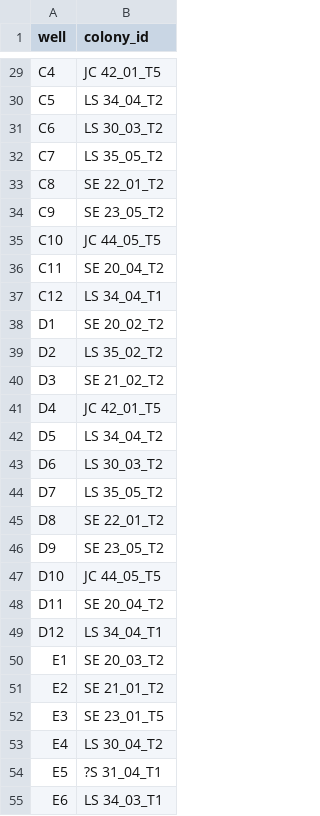
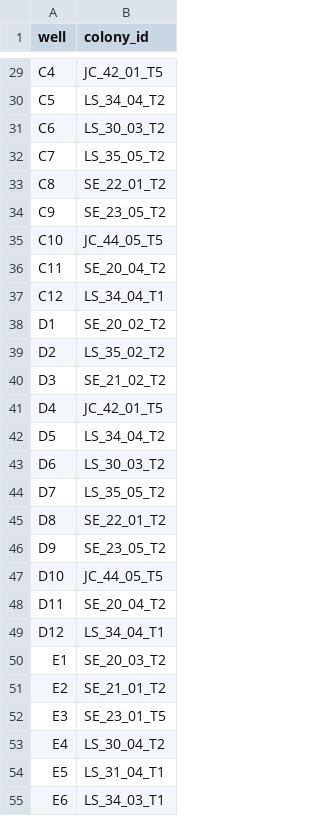
Before and after one commit to hputnam/Toa_Nuuroa_transplant, a CSV file: RAnalysis/data/20261021_Plate1_Host_prot_platemap.csv, drawn as a sheet; only a part is shown, gaps mark what is left out; the diff covers the shown part only; the diff names each change by its address in the sheet, - before the commit and + after, or states it on an @@ line.

```diff
--- a/RAnalysis/data/20261021_Plate1_Host_prot_platemap.csv
+++ b/RAnalysis/data/20261021_Plate1_Host_prot_platemap.csv
-B29 (colony_id): JC 42_01_T5
+B29 (colony_id): JC_42_01_T5
-B30 (colony_id): LS 34_04_T2
+B30 (colony_id): LS_34_04_T2
-B31 (colony_id): LS 30_03_T2
+B31 (colony_id): LS_30_03_T2
-B32 (colony_id): LS 35_05_T2
+B32 (colony_id): LS_35_05_T2
-B33 (colony_id): SE 22_01_T2
+B33 (colony_id): SE_22_01_T2
-B34 (colony_id): SE 23_05_T2
+B34 (colony_id): SE_23_05_T2
-B35 (colony_id): JC 44_05_T5
+B35 (colony_id): JC_44_05_T5
-B36 (colony_id): SE 20_04_T2
+B36 (colony_id): SE_20_04_T2
-B37 (colony_id): LS 34_04_T1
+B37 (colony_id): LS_34_04_T1
-B38 (colony_id): SE 20_02_T2
+B38 (colony_id): SE_20_02_T2
-B39 (colony_id): LS 35_02_T2
+B39 (colony_id): LS_35_02_T2
-B40 (colony_id): SE 21_02_T2
+B40 (colony_id): SE_21_02_T2
-B41 (colony_id): JC 42_01_T5
+B41 (colony_id): JC_42_01_T5
-B42 (colony_id): LS 34_04_T2
+B42 (colony_id): LS_34_04_T2
-B43 (colony_id): LS 30_03_T2
+B43 (colony_id): LS_30_03_T2
-B44 (colony_id): LS 35_05_T2
+B44 (colony_id): LS_35_05_T2
-B45 (colony_id): SE 22_01_T2
+B45 (colony_id): SE_22_01_T2
-B46 (colony_id): SE 23_05_T2
+B46 (colony_id): SE_23_05_T2
-B47 (colony_id): JC 44_05_T5
+B47 (colony_id): JC_44_05_T5
-B48 (colony_id): SE 20_04_T2
+B48 (colony_id): SE_20_04_T2
-B49 (colony_id): LS 34_04_T1
+B49 (colony_id): LS_34_04_T1
-B50 (colony_id): SE 20_03_T2
+B50 (colony_id): SE_20_03_T2
-B51 (colony_id): SE 21_01_T2
+B51 (colony_id): SE_21_01_T2
-B52 (colony_id): SE 23_01_T5
+B52 (colony_id): SE_23_01_T5
-B53 (colony_id): LS 30_04_T2
+B53 (colony_id): LS_30_04_T2
-B54 (colony_id): ?S 31_04_T1
+B54 (colony_id): LS_31_04_T1
-B55 (colony_id): LS 34_03_T1
+B55 (colony_id): LS_34_03_T1
```
Also changed, not shown: 67 edited cells elsewhere in this file, RAnalysis/data/20261021_Plate1_Sym_prot_platemap.csv.
